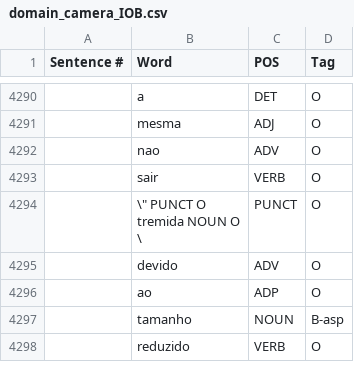
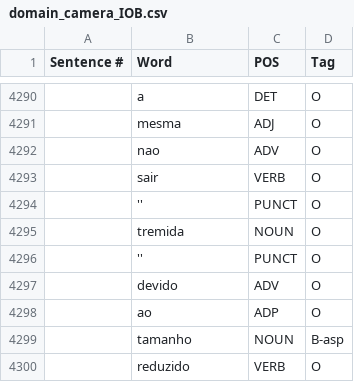
Before and after one commit to mtarcinalli/Implicit-opinion-aspect-clues-in-Portuguese-texts, a CSV file: datasets/domain_camera_IOB.csv, drawn as a sheet; only a part is shown, gaps mark what is left out; ↵ is a line break in a cell; the diff names each change by its address in the sheet, - before the commit and + after, or states it on an @@ line.

Commit message:
Update domain_camera_IOB.csv

```diff
--- a/datasets/domain_camera_IOB.csv
+++ b/datasets/domain_camera_IOB.csv
-B4294 (Word): \" PUNCT O ↵ tremida NOUN O ↵ \
+B4294 (Word): ''
+row 4295:  | tremida | NOUN | O
+row 4296:  | '' | PUNCT | O
```
